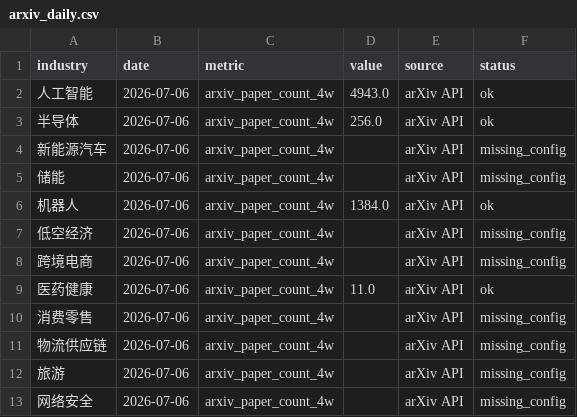
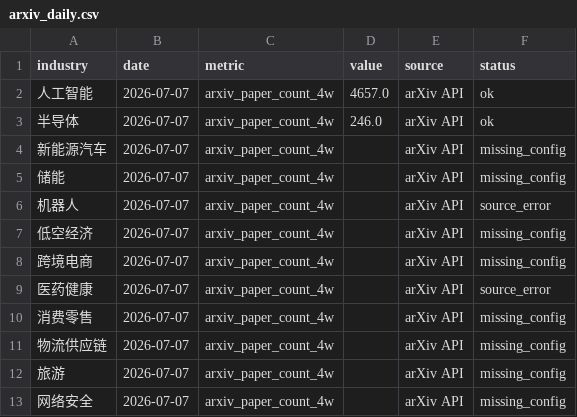
Before and after one commit to weishengh810-prog/industry-tracker, a CSV file: data/raw/arxiv_daily.csv, drawn as a sheet.

```diff
--- a/data/raw/arxiv_daily.csv
+++ b/data/raw/arxiv_daily.csv
@@ -1,13 +1,13 @@
 industry,date,metric,value,source,status
-人工智能,2026-07-06,arxiv_paper_count_4w,4943.0,arXiv API,ok
-半导体,2026-07-06,arxiv_paper_count_4w,256.0,arXiv API,ok
-新能源汽车,2026-07-06,arxiv_paper_count_4w,,arXiv API,missing_config
-储能,2026-07-06,arxiv_paper_count_4w,,arXiv API,missing_config
-机器人,2026-07-06,arxiv_paper_count_4w,1384.0,arXiv API,ok
-低空经济,2026-07-06,arxiv_paper_count_4w,,arXiv API,missing_config
-跨境电商,2026-07-06,arxiv_paper_count_4w,,arXiv API,missing_config
-医药健康,2026-07-06,arxiv_paper_count_4w,11.0,arXiv API,ok
-消费零售,2026-07-06,arxiv_paper_count_4w,,arXiv API,missing_config
-物流供应链,2026-07-06,arxiv_paper_count_4w,,arXiv API,missing_config
-旅游,2026-07-06,arxiv_paper_count_4w,,arXiv API,missing_config
-网络安全,2026-07-06,arxiv_paper_count_4w,,arXiv API,missing_config
+人工智能,2026-07-07,arxiv_paper_count_4w,4657.0,arXiv API,ok
+半导体,2026-07-07,arxiv_paper_count_4w,246.0,arXiv API,ok
+新能源汽车,2026-07-07,arxiv_paper_count_4w,,arXiv API,missing_config
+储能,2026-07-07,arxiv_paper_count_4w,,arXiv API,missing_config
+机器人,2026-07-07,arxiv_paper_count_4w,,arXiv API,source_error
+低空经济,2026-07-07,arxiv_paper_count_4w,,arXiv API,missing_config
+跨境电商,2026-07-07,arxiv_paper_count_4w,,arXiv API,missing_config
+医药健康,2026-07-07,arxiv_paper_count_4w,,arXiv API,source_error
+消费零售,2026-07-07,arxiv_paper_count_4w,,arXiv API,missing_config
+物流供应链,2026-07-07,arxiv_paper_count_4w,,arXiv API,missing_config
+旅游,2026-07-07,arxiv_paper_count_4w,,arXiv API,missing_config
+网络安全,2026-07-07,arxiv_paper_count_4w,,arXiv API,missing_config
```
Also changed, not shown: data/processed/momentum_features.csv, data/raw/github_daily.csv, 14 other files.
